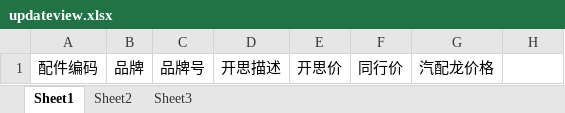
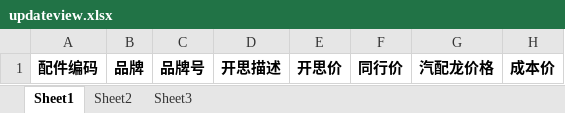
Before and after one commit to QIField/beihuo_system, an Excel workbook: static/excel/updateview.xlsx, sheet Sheet1, drawn as a sheet; values as stored, in another font and other column widths than the file's, no borders; the diff names each change by its address in the sheet, - before the commit and + after, or states it on an @@ line.

```diff
--- a/static/excel/updateview.xlsx (sheet Sheet1)
+++ b/static/excel/updateview.xlsx (sheet Sheet1)
-A1:G1 bold: off
+A1:G1 bold: on
-H1: (empty)
+H1: 成本价
```
Also changed, not shown: static/厦门华禹贸易有限公司报价清单/厦门华禹单据模板.xlsx, 6 other files.
